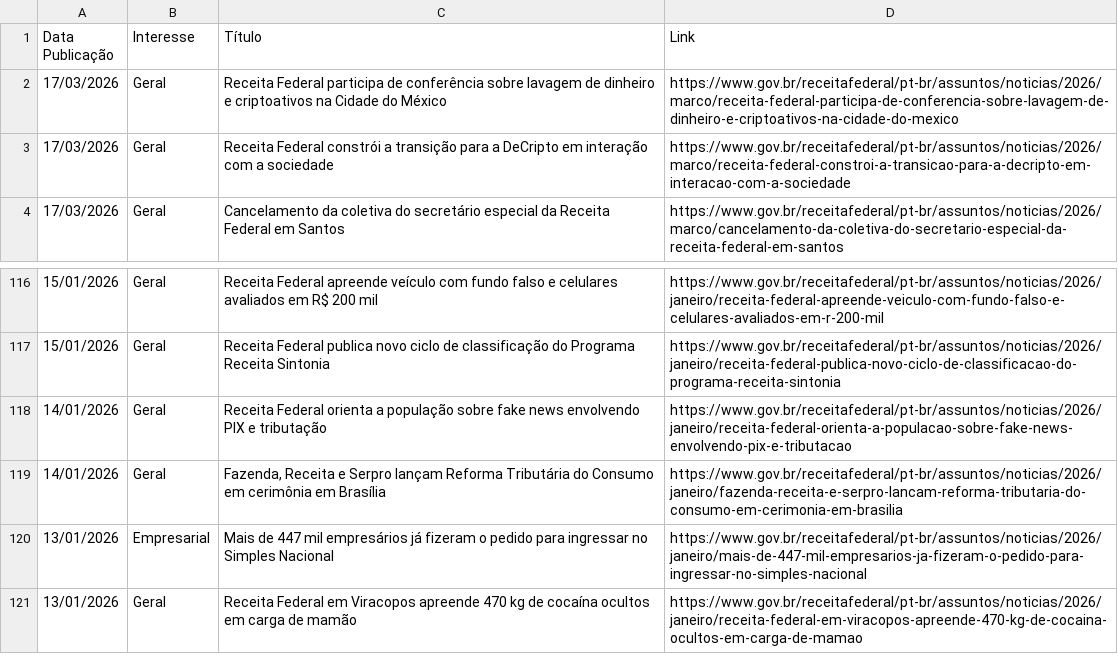
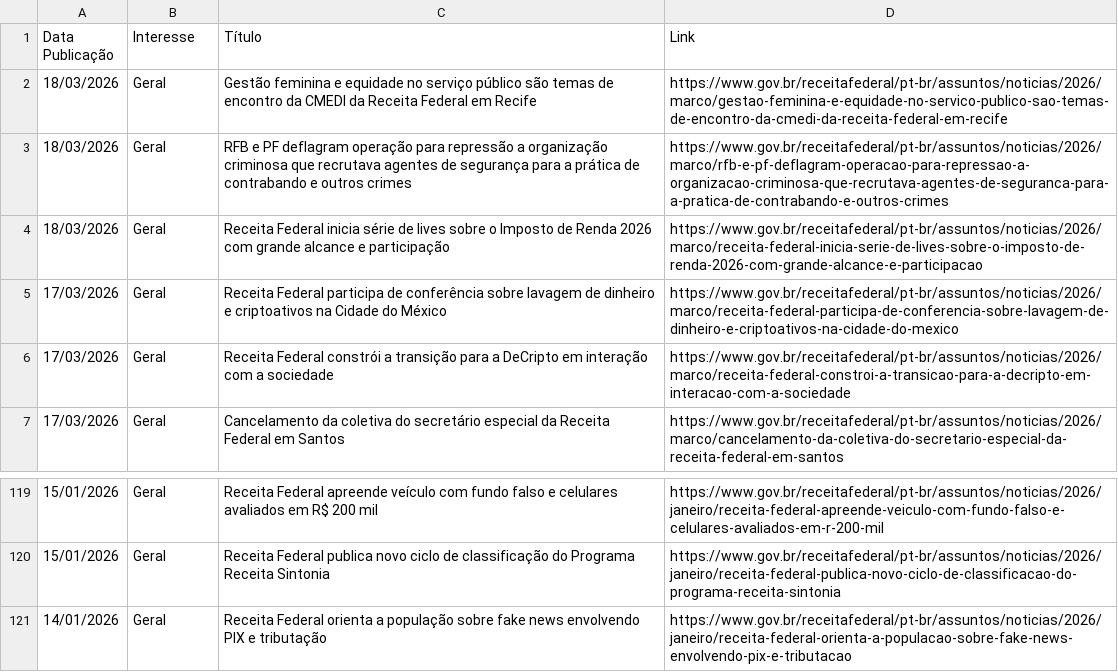
Before and after one commit to suporteagyle/automacao-receita, a CSV file: noticias_receita.csv, drawn as a sheet; only a part is shown, gaps mark what is left out; removed rows and columns are numbered as before the commit, all else as after; the diff names each change by its address in the sheet, - before the commit and + after, or states it on an @@ line.

```diff
--- a/noticias_receita.csv
+++ b/noticias_receita.csv
+row 2: 18/03/2026 | Geral | Gestão feminina e equidade no serviço público são temas de encontro da CMEDI da Receita Federal em Recife | https://www.gov.br/receitafederal/pt-br/assuntos/noticias/2026/marco/gestao-feminina-e-equidade-no-servico-publico-sao-temas-de-encontro-da-cmedi-da-receita-federal-em-recife
+row 3: 18/03/2026 | Geral | RFB e PF deflagram operação para repressão a organização criminosa que recrutava agentes de segurança para a prática de contrabando e outros crimes | https://www.gov.br/receitafederal/pt-br/assuntos/noticias/2026/marco/rfb-e-pf-deflagram-operacao-para-repressao-a-organizacao-criminosa-que-recrutava-agentes-de-seguranca-para-a-pratica-de-contrabando-e-outros-crimes
+row 4: 18/03/2026 | Geral | Receita Federal inicia série de lives sobre o Imposto de Renda 2026 com grande alcance e participação | https://www.gov.br/receitafederal/pt-br/assuntos/noticias/2026/marco/receita-federal-inicia-serie-de-lives-sobre-o-imposto-de-renda-2026-com-grande-alcance-e-participacao
-row 119: 14/01/2026 | Geral | Fazenda, Receita e Serpro lançam Reforma Tributária do Consumo em cerimônia em Brasília | https://www.gov.br/receitafederal/pt-br/assuntos/noticias/2026/janeiro/fazenda-receita-e-serpro-lancam-reforma-tributaria-do-consumo-em-cerimonia-em-brasilia
-row 120: 13/01/2026 | Empresarial | Mais de 447 mil empresários já fizeram o pedido para ingressar no Simples Nacional | https://www.gov.br/receitafederal/pt-br/assuntos/noticias/2026/janeiro/mais-de-447-mil-empresarios-ja-fizeram-o-pedido-para-ingressar-no-simples-nacional
-row 121: 13/01/2026 | Geral | Receita Federal em Viracopos apreende 470 kg de cocaína ocultos em carga de mamão | https://www.gov.br/receitafederal/pt-br/assuntos/noticias/2026/janeiro/receita-federal-em-viracopos-apreende-470-kg-de-cocaina-ocultos-em-carga-de-mamao
```
